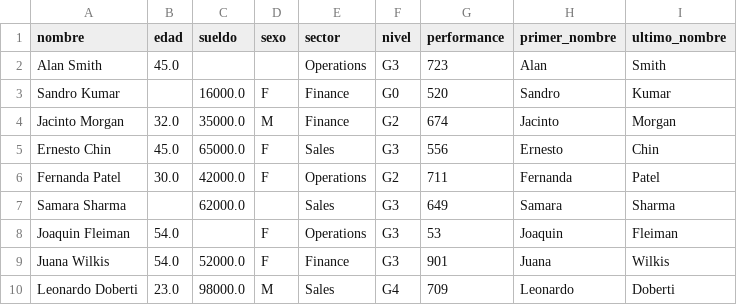
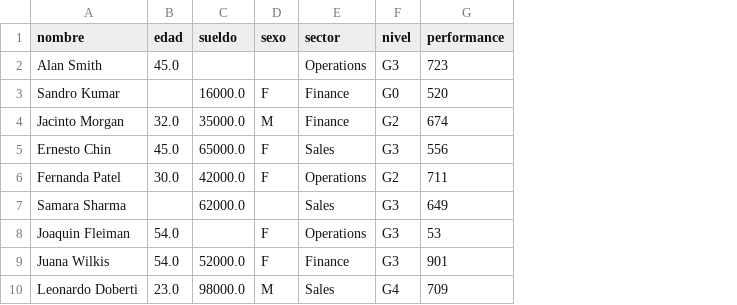
Before and after one commit to Viny2030/UMSA-Analisis_de_datos, a CSV file: empleados.csv, drawn as a sheet; the diff names each change by its address in the sheet, - before the commit and + after, or states it on an @@ line.

Commit message:
Add files via upload

```diff
--- a/empleados.csv
+++ b/empleados.csv
-column H (primer_nombre), rows 2-10: Alan | Sandro | Jacinto | Ernesto | Fernanda | Samara | Joaquin | Juana | Leonardo
-column I (ultimo_nombre), rows 2-10: Smith | Kumar | Morgan | Chin | Patel | Sharma | Fleiman | Wilkis | Doberti
```
